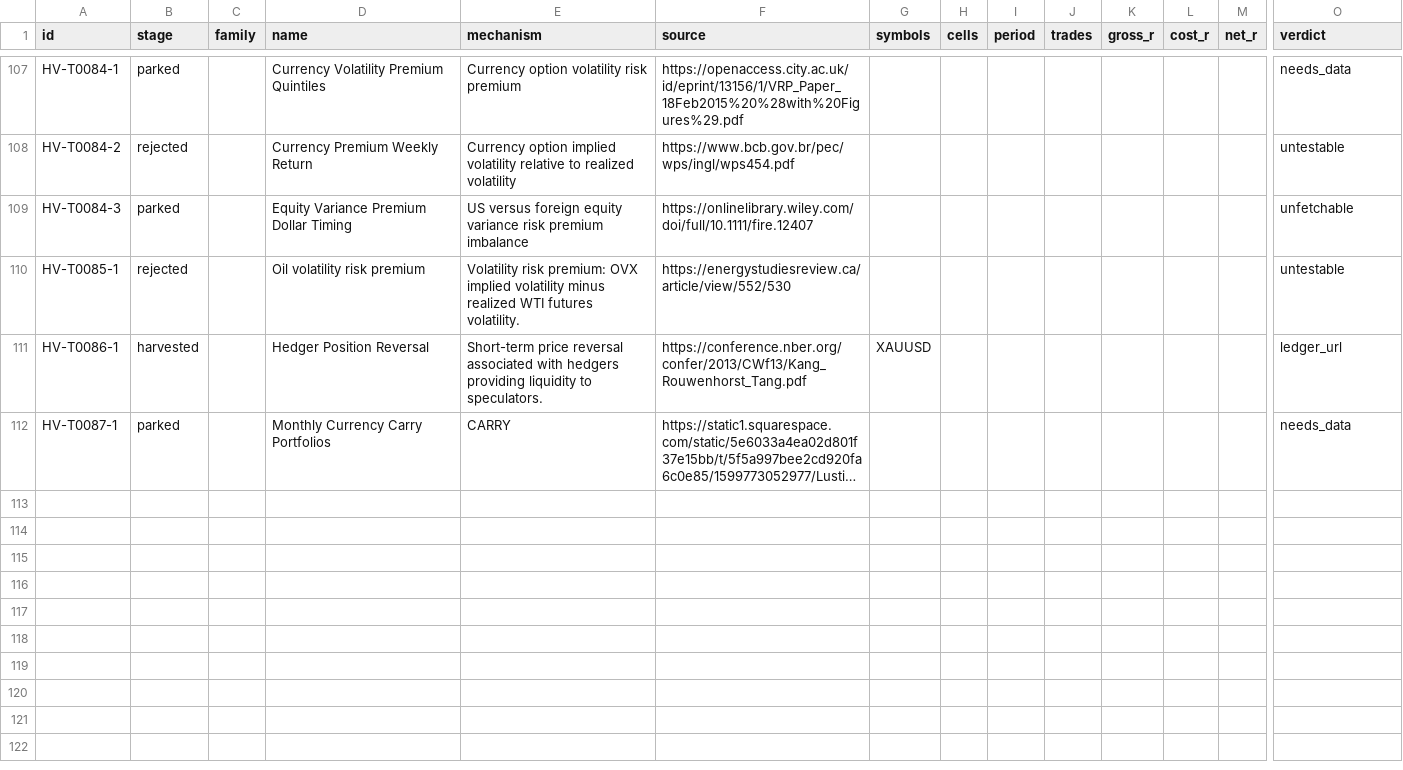
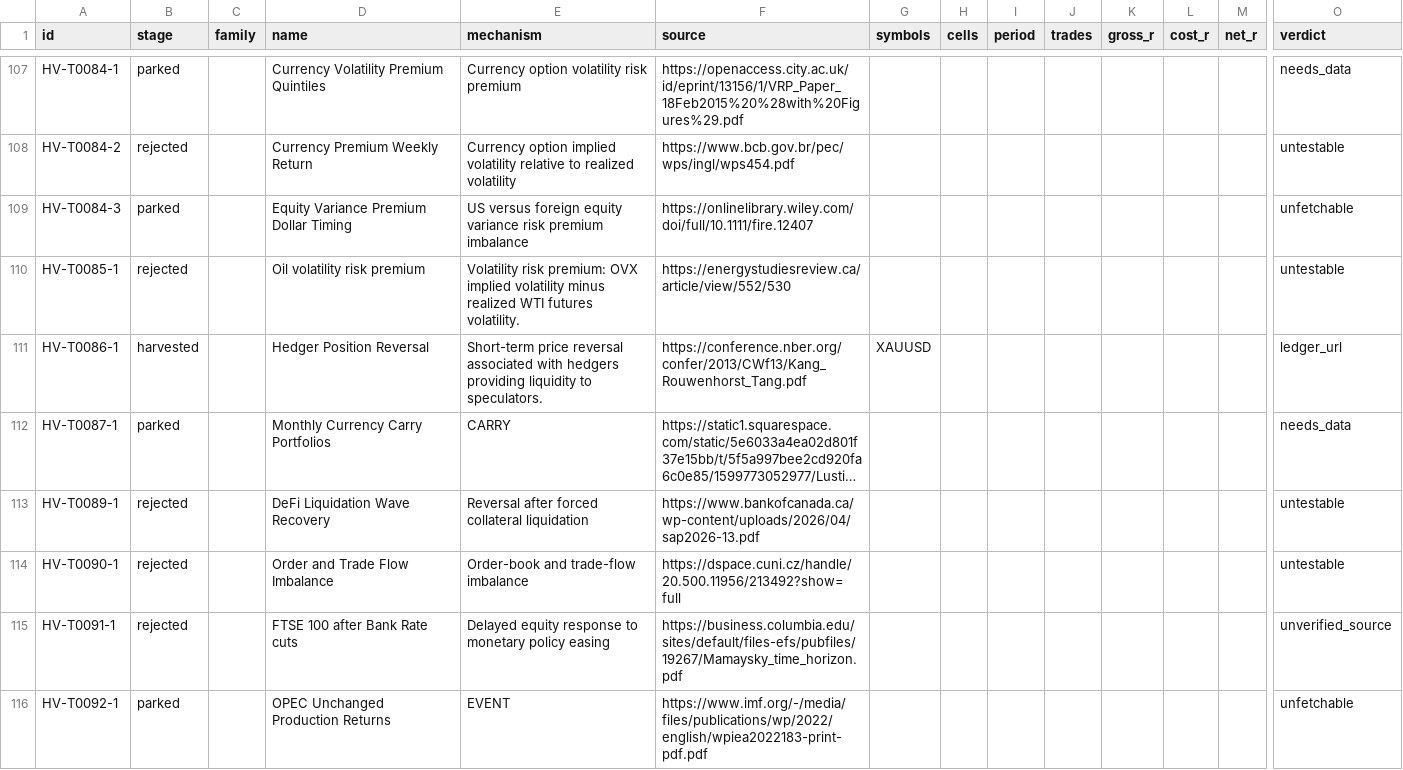
Before and after one commit to hslu-jwn/claude-backtester_V2, a CSV file: research/ledger.csv, drawn as a sheet; only a part is shown, gaps mark what is left out; long unchanged cells end in …; rows hold the shown columns only; the diff covers the shown part only; the diff names each change by its address in the sheet, - before the commit and + after, or states it on an @@ line.

```diff
--- a/research/ledger.csv
+++ b/research/ledger.csv
+row 113: HV-T0089-1 | rejected |  | DeFi Liquidation Wave Recovery | Reversal after forced collateral liquidation | https://www.bankofcanada.ca/wp-content/uploads/2026/04/sap2026-13.pdf |  |  |  |  |  |  |  | untestable
+row 114: HV-T0090-1 | rejected |  | Order and Trade Flow Imbalance | Order-book and trade-flow imbalance | https://dspace.cuni.cz/handle/20.500.11956/213492?show=full |  |  |  |  |  |  |  | untestable
+row 115: HV-T0091-1 | rejected |  | FTSE 100 after Bank Rate cuts | Delayed equity response to monetary policy easing | https://business.columbia.edu/sites/default/files-efs/pubfiles/19267/Mamaysky_time_horizon.pdf |  |  |  |  |  |  |  | unverified_source
+row 116: HV-T0092-1 | parked |  | OPEC Unchanged Production Returns | EVENT | https://www.imf.org/-/media/files/publications/wp/2022/english/wpiea2022183-print-pdf.pdf |  |  |  |  |  |  |  | unfetchable
```
Also changed, not shown: 3 added rows elsewhere in this file, research/harvest/tasks.csv, 10 other files.
